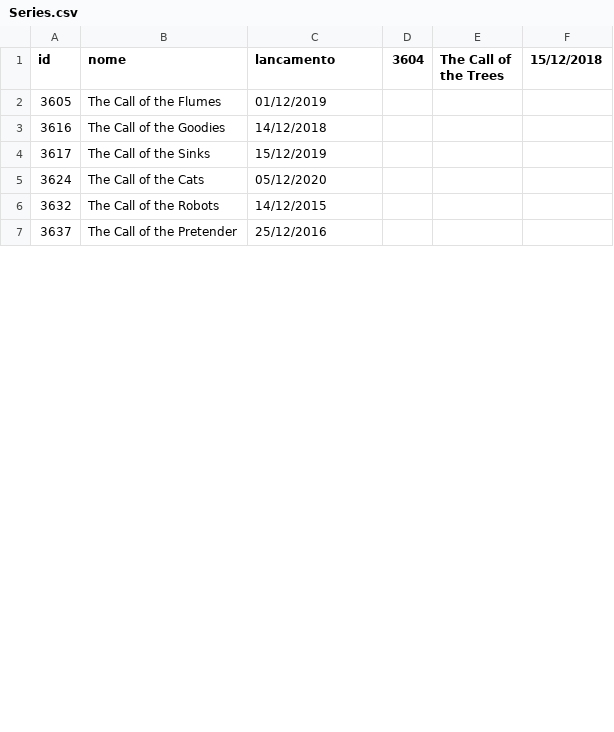
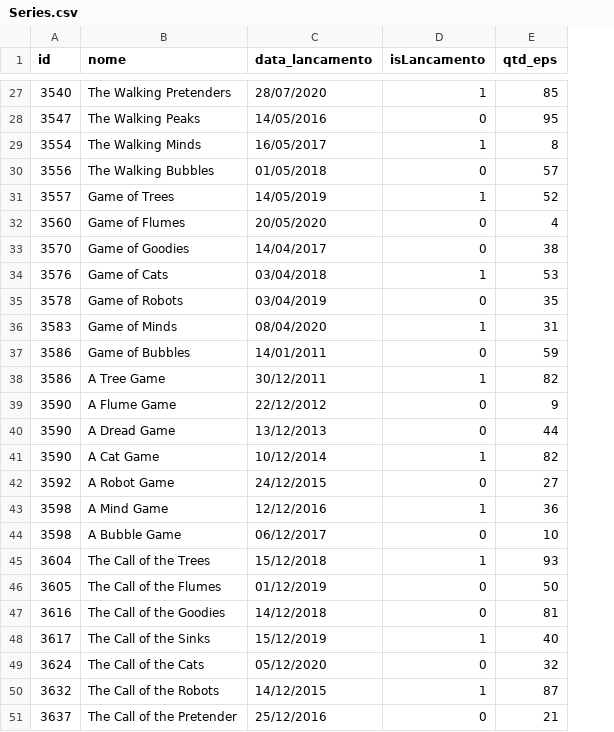
Before and after one commit to DisciplinasProgramacao/projetos_3_4_e_5-grupo-02, a CSV file: docs/database/Series.csv, drawn as a sheet; only a part is shown, gaps mark what is left out; removed rows and columns are numbered as before the commit, all else as after; the diff covers the shown part only; the diff names each change by its address in the sheet, - before the commit and + after, or states it on an @@ line.

```diff
--- a/docs/database/Series.csv
+++ b/docs/database/Series.csv
-column D (3604), empty
-column E (The Call of the Trees), empty
-column F (15/12/2018), empty
+column D (isLancamento), rows 46-51: 0 | 0 | 1 | 0 | 1 | 0
+column E (qtd_eps), rows 46-51: 50 | 81 | 40 | 32 | 87 | 21
-C1: lancamento
+C1: data_lancamento
@@ row 99 moved to row 27: 3540 @@
@@ row 100 moved to row 28: 3547 @@
@@ row 101 moved to row 29: 3554 @@
@@ row 102 moved to row 30: 3556 @@
@@ row 103 moved to row 31: 3557 @@
@@ row 104 moved to row 32: 3560 @@
@@ row 105 moved to row 33: 3570 @@
@@ row 106 moved to row 34: 3576 @@
@@ row 107 moved to row 35: 3578 @@
@@ row 108 moved to row 36: 3583 @@
+row 37: 3586 | Game of Bubbles | 14/01/2011 | 0 | 59
+row 38: 3586 | A Tree Game | 30/12/2011 | 1 | 82
+row 39: 3590 | A Flume Game | 22/12/2012 | 0 | 9
+row 40: 3590 | A Dread Game | 13/12/2013 | 0 | 44
+row 41: 3590 | A Cat Game | 10/12/2014 | 1 | 82
+row 42: 3592 | A Robot Game | 24/12/2015 | 0 | 27
+row 43: 3598 | A Mind Game | 12/12/2016 | 1 | 36
+row 44: 3598 | A Bubble Game | 06/12/2017 | 0 | 10
+row 45: 3604 | The Call of the Trees | 15/12/2018 | 1 | 93
```
Also changed, not shown: 14 added rows and 18 moved rows elsewhere in this file, docs/database/Filmes.csv.
